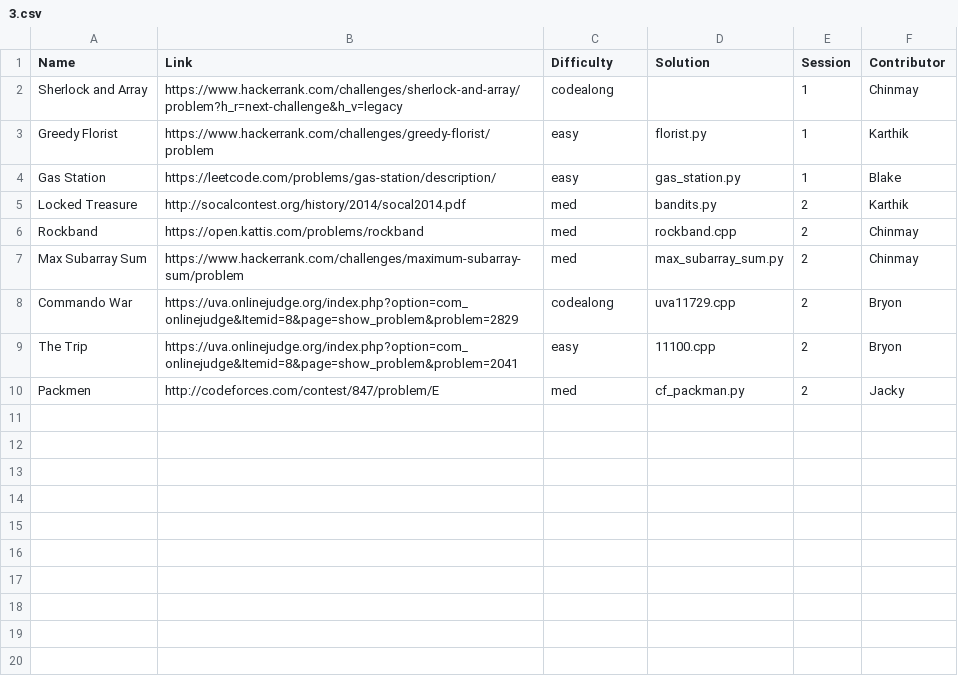
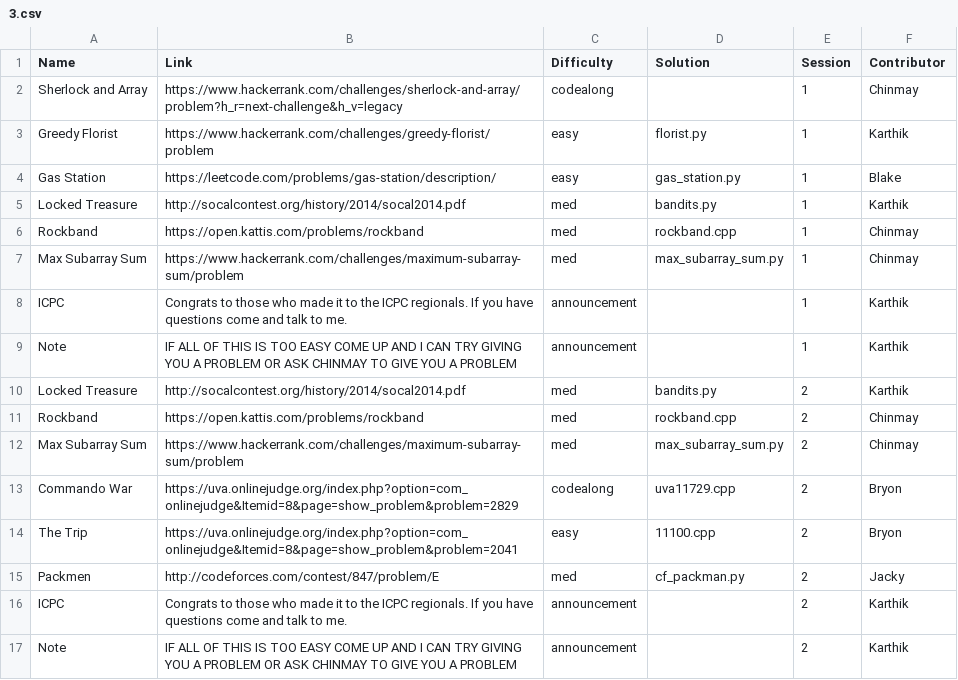
Before and after one commit to ACM-UCI/ACM-UCI-Website, a CSV file: public/Fall 2018/3.csv, drawn as a sheet; the diff names each change by its address in the sheet, - before the commit and + after, or states it on an @@ line.

Commit message:
Added Sessions and Announcements

```diff
--- a/public/Fall 2018/3.csv
+++ b/public/Fall 2018/3.csv
+row 5: Locked Treasure | http://socalcontest.org/history/2014/socal2014.pdf | med | bandits.py | 1 | Karthik
+row 6: Rockband | https://open.kattis.com/problems/rockband | med | rockband.cpp | 1 | Chinmay
+row 7: Max Subarray Sum | https://www.hackerrank.com/challenges/maximum-subarray-sum/problem | med | max_subarray_sum.py | 1 | Chinmay
+row 8: ICPC | Congrats to those who made it to the ICPC regionals. If you have questions come and talk to me. | announcement |  | 1 | Karthik
+row 9: Note | IF ALL OF THIS IS TOO EASY COME UP AND I CAN TRY GIVING YOU A PROBLEM OR ASK CHINMAY TO GIVE YOU A PROBLEM | announcement |  | 1 | Karthik
+row 16: ICPC | Congrats to those who made it to the ICPC regionals. If you have questions come and talk to me. | announcement |  | 2 | Karthik
+row 17: Note | IF ALL OF THIS IS TOO EASY COME UP AND I CAN TRY GIVING YOU A PROBLEM OR ASK CHINMAY TO GIVE YOU A PROBLEM | announcement |  | 2 | Karthik
```
Also changed, not shown: public/Fall 2018/2.csv, public/Fall 2018/4.csv, 17 other files.
